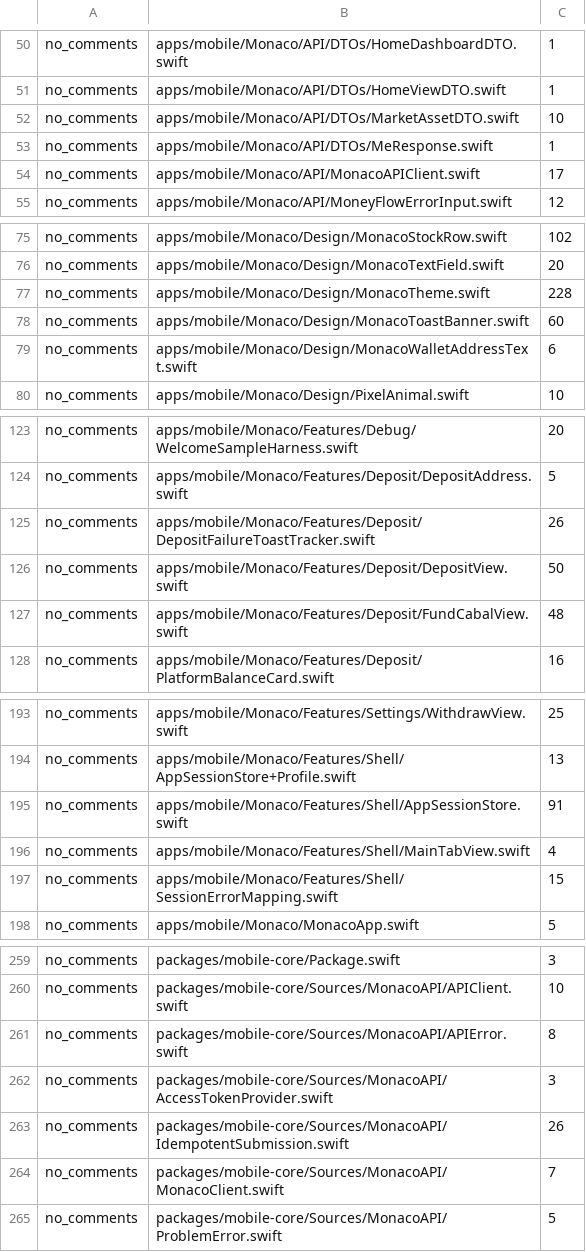
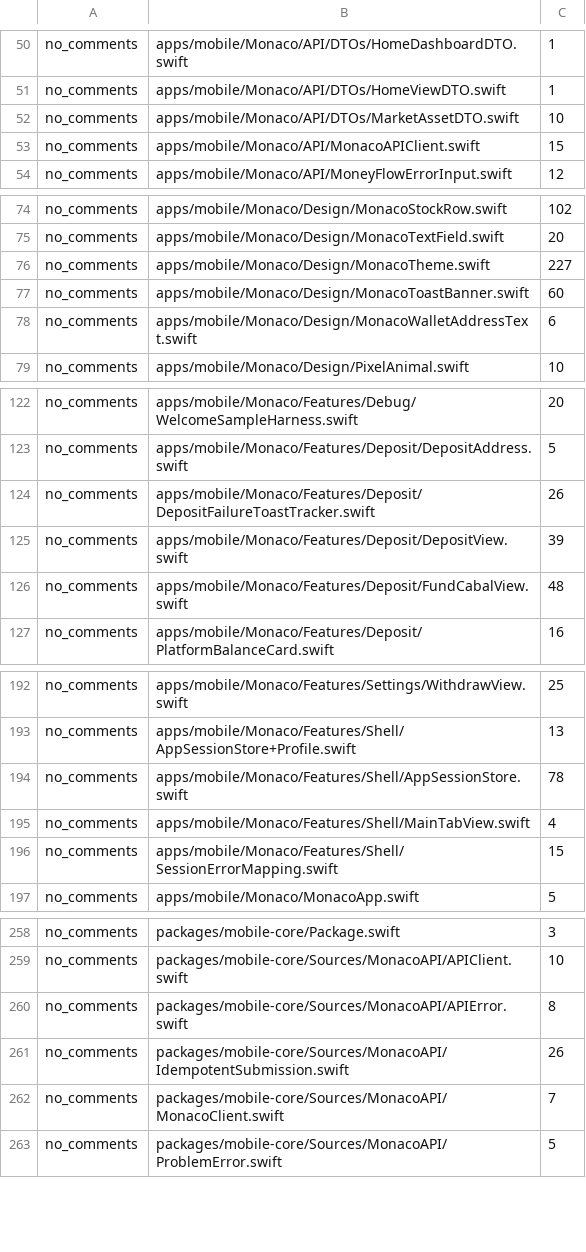
Before and after one commit to Munyon-Canyon/monaco, a TSV file: .swiftlint-baseline.tsv, drawn as a sheet; only a part is shown, gaps mark what is left out; the diff covers the shown part only.

Commit message:
feat(mobile): open the session once and route first run

```diff
--- a/.swiftlint-baseline.tsv
+++ b/.swiftlint-baseline.tsv
@@ -52,4 +52,3 @@ no_comments	apps/mobile/Monaco/API/DTOs/HomeViewDTO.swift	1
 no_comments	apps/mobile/Monaco/API/DTOs/MarketAssetDTO.swift	10
-no_comments	apps/mobile/Monaco/API/DTOs/MeResponse.swift	1
-no_comments	apps/mobile/Monaco/API/MonacoAPIClient.swift	17
+no_comments	apps/mobile/Monaco/API/MonacoAPIClient.swift	15
 no_comments	apps/mobile/Monaco/API/MoneyFlowErrorInput.swift	12
@@ -76,3 +75,3 @@ no_comments	apps/mobile/Monaco/Design/MonacoStockRow.swift	102
 no_comments	apps/mobile/Monaco/Design/MonacoTextField.swift	20
-no_comments	apps/mobile/Monaco/Design/MonacoTheme.swift	228
+no_comments	apps/mobile/Monaco/Design/MonacoTheme.swift	227
 no_comments	apps/mobile/Monaco/Design/MonacoToastBanner.swift	60
@@ -125,3 +124,3 @@ no_comments	apps/mobile/Monaco/Features/Deposit/DepositAddress.swift	5
 no_comments	apps/mobile/Monaco/Features/Deposit/DepositFailureToastTracker.swift	26
-no_comments	apps/mobile/Monaco/Features/Deposit/DepositView.swift	50
+no_comments	apps/mobile/Monaco/Features/Deposit/DepositView.swift	39
 no_comments	apps/mobile/Monaco/Features/Deposit/FundCabalView.swift	48
@@ -194,3 +193,3 @@ no_comments	apps/mobile/Monaco/Features/Settings/WithdrawView.swift	25
 no_comments	apps/mobile/Monaco/Features/Shell/AppSessionStore+Profile.swift	13
-no_comments	apps/mobile/Monaco/Features/Shell/AppSessionStore.swift	91
+no_comments	apps/mobile/Monaco/Features/Shell/AppSessionStore.swift	78
 no_comments	apps/mobile/Monaco/Features/Shell/MainTabView.swift	4
@@ -261,3 +260,2 @@ no_comments	packages/mobile-core/Sources/MonacoAPI/APIClient.swift	10
 no_comments	packages/mobile-core/Sources/MonacoAPI/APIError.swift	8
-no_comments	packages/mobile-core/Sources/MonacoAPI/AccessTokenProvider.swift	3
 no_comments	packages/mobile-core/Sources/MonacoAPI/IdempotentSubmission.swift	26
```
Also changed, not shown: 2 edited cells elsewhere in this file, packages/mobile-core/legacy-baseline.tsv, 47 other files.
